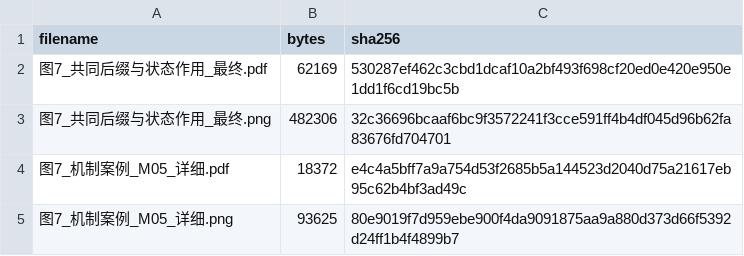
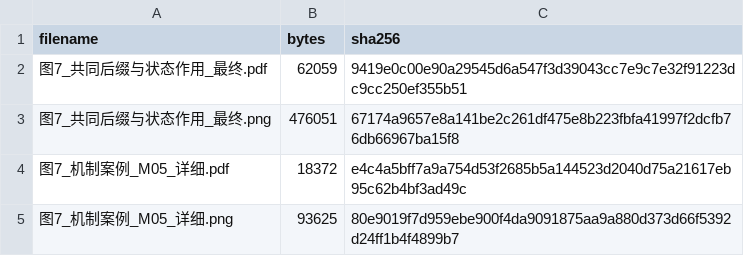
Before and after one commit to fuchen0614-oss/WorldModel2026, a CSV file: terrastate/releases/first_dataset_20260913/figures/图7_共同后缀与状态作用/selected_manifest.csv, drawn as a sheet.

Commit message:
Regenerate Figure 7 with the server plotting environment

```diff
--- a/terrastate/releases/first_dataset_20260913/figures/图7_共同后缀与状态作用/selected_manifest.csv
+++ b/terrastate/releases/first_dataset_20260913/figures/图7_共同后缀与状态作用/selected_manifest.csv
@@ -1,4 +1,4 @@
 filename,bytes,sha256
-图7_共同后缀与状态作用_最终.pdf,62169,530287ef462c3cbd1dcaf10a2bf493f698cf20ed0e420e950e1dd1f6cd19bc5b
-图7_共同后缀与状态作用_最终.png,482306,32c36696bcaaf6bc9f3572241f3cce591ff4b4df045d96b62fa83676fd704701
+图7_共同后缀与状态作用_最终.pdf,62059,9419e0c00e90a29545d6a547f3d39043cc7e9c7e32f91223dc9cc250ef355b51
+图7_共同后缀与状态作用_最终.png,476051,67174a9657e8a141be2c261df475e8b223fbfa41997f2dcfb76db66967ba15f8
 图7_机制案例_M05_详细.pdf,18372,e4c4a5bff7a9a754d53f2685b5a144523d2040d75a21617eb95c62b4bf3ad49c
```
Also changed, not shown: 4 other files.
